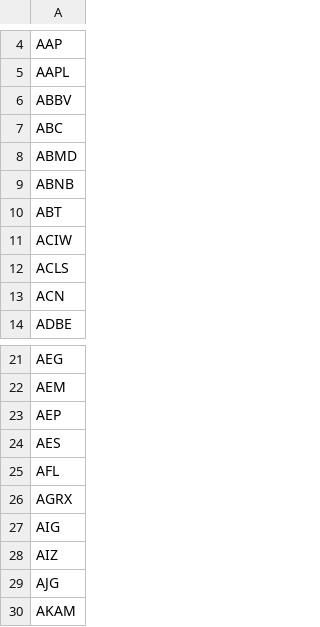
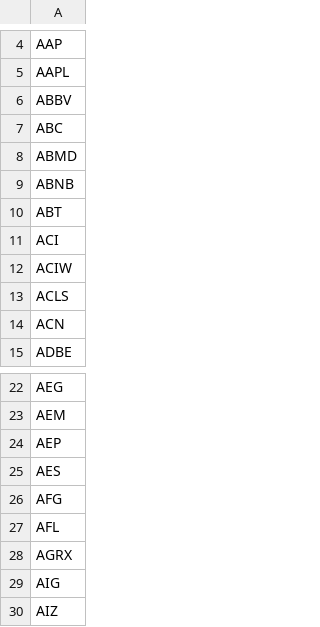
Before and after one commit to salylgw/gammath_spot, a CSV file: gammath_sst/watch_list.csv, drawn as a sheet; only a part is shown, gaps mark what is left out; the shorter side is filled out with more unchanged rows; the diff names each change by its address in the sheet, - before the commit and + after, or states it on an @@ line.

```diff
--- a/gammath_sst/watch_list.csv
+++ b/gammath_sst/watch_list.csv
+row 11: ACI
+row 26: AFG
```
Also changed, not shown: 5 other files.
